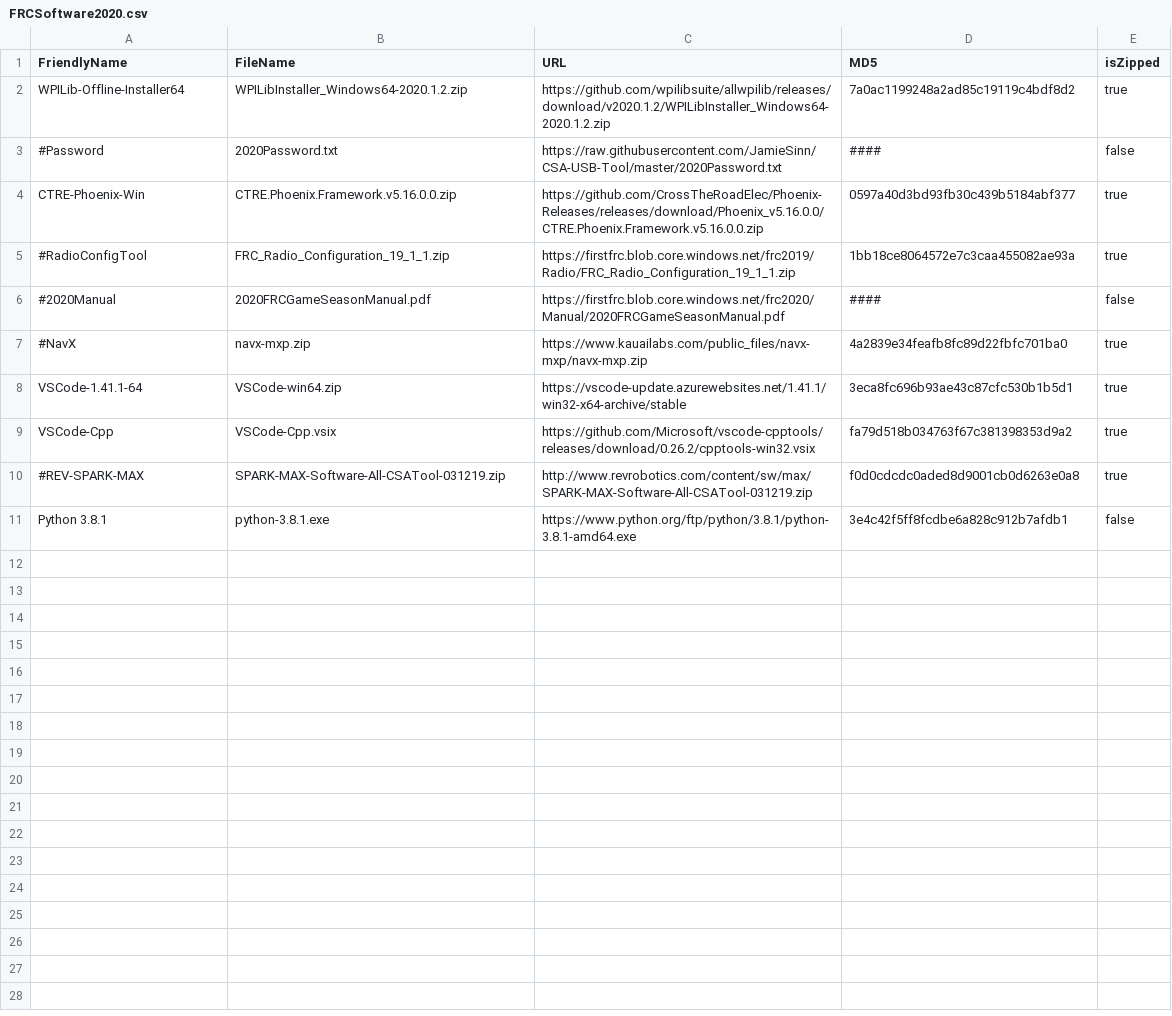
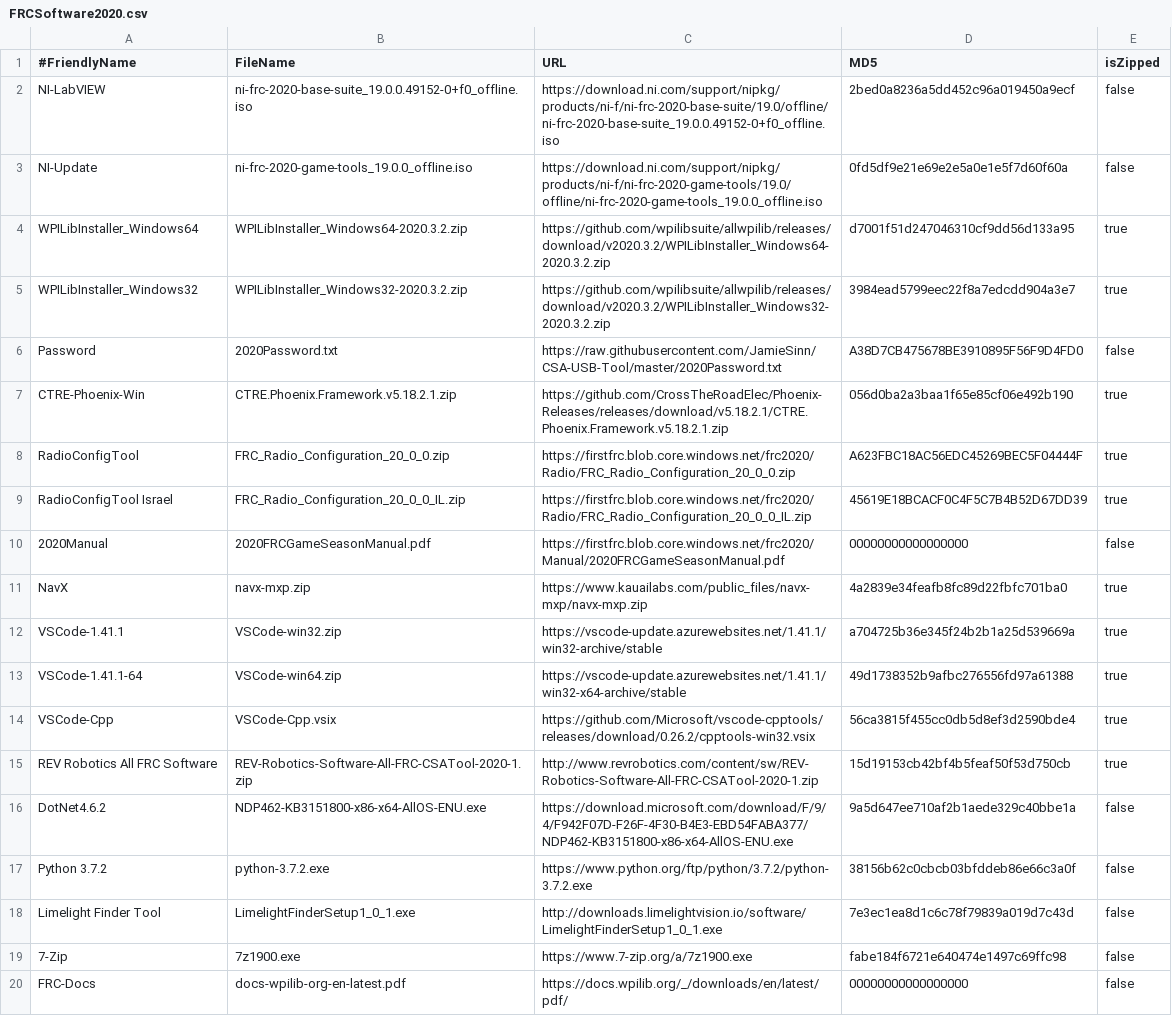
Before and after one commit to feverittm/py-csa-loader, a CSV file: FRCSoftware2020.csv, drawn as a sheet.

```diff
--- a/FRCSoftware2020.csv
+++ b/FRCSoftware2020.csv
@@ -1,11 +1,20 @@
-FriendlyName,FileName,URL,MD5,isZipped
-WPILib-Offline-Installer64,WPILibInstaller_Windows64-2020.1.2.zip,https://github.com/wpilibsuite/allwpilib/releases/download/v2020.1.2/WPILibInstaller_Windows64-2020.1.2.zip,7a0ac1199248a2ad85c19119c4bdf8d2,true
-#Password,2020Password.txt,https://raw.githubusercontent.com/JamieSinn/CSA-USB-Tool/master/2020Password.txt,####,false
-CTRE-Phoenix-Win,CTRE.Phoenix.Framework.v5.16.0.0.zip,https://github.com/CrossTheRoadElec/Phoenix-Releases/releases/download/Phoenix_v5.16.0.0/CTRE.Phoenix.Framework.v5.16.0.0.zip,0597a40d3bd93fb30c439b5184abf377,true
-#RadioConfigTool,FRC_Radio_Configuration_19_1_1.zip,https://firstfrc.blob.core.windows.net/frc2019/Radio/FRC_Radio_Configuration_19_1_1.zip,1bb18ce8064572e7c3caa455082ae93a,true
-#2020Manual,2020FRCGameSeasonManual.pdf,https://firstfrc.blob.core.windows.net/frc2020/Manual/2020FRCGameSeasonManual.pdf,####,false
-#NavX,navx-mxp.zip,https://www.kauailabs.com/public_files/navx-mxp/navx-mxp.zip,4a2839e34feafb8fc89d22fbfc701ba0,true
-VSCode-1.41.1-64,VSCode-win64.zip,https://vscode-update.azurewebsites.net/1.41.1/win32-x64-archive/stable,3eca8fc696b93ae43c87cfc530b1b5d1,true
-VSCode-Cpp,VSCode-Cpp.vsix,https://github.com/Microsoft/vscode-cpptools/releases/download/0.26.2/cpptools-win32.vsix,fa79d518b034763f67c381398353d9a2,true
-#REV-SPARK-MAX,SPARK-MAX-Software-All-CSATool-031219.zip,http://www.revrobotics.com/content/sw/max/SPARK-MAX-Software-All-CSATool-031219.zip,f0d0cdcdc0aded8d9001cb0d6263e0a8,true
-Python 3.8.1,python-3.8.1.exe,https://www.python.org/ftp/python/3.8.1/python-3.8.1-amd64.exe,3e4c42f5ff8fcdbe6a828c912b7afdb1,false
+#FriendlyName,FileName,URL,MD5,isZipped
+NI-LabVIEW,ni-frc-2020-base-suite_19.0.0.49152-0+f0_offline.iso,https://download.ni.com/support/nipkg/products/ni-f/ni-frc-2020-base-suite/19.0/offline/ni-frc-2020-base-suite_19.0.0.49152-0+f0_offline.iso,2bed0a8236a5dd452c96a019450a9ecf,false
+NI-Update,ni-frc-2020-game-tools_19.0.0_offline.iso,https://download.ni.com/support/nipkg/products/ni-f/ni-frc-2020-game-tools/19.0/offline/ni-frc-2020-game-tools_19.0.0_offline.iso,0fd5df9e21e69e2e5a0e1e5f7d60f60a,false
+WPILibInstaller_Windows64,WPILibInstaller_Windows64-2020.3.2.zip,https://github.com/wpilibsuite/allwpilib/releases/download/v2020.3.2/WPILibInstaller_Windows64-2020.3.2.zip,d7001f51d247046310cf9dd56d133a95,true
+WPILibInstaller_Windows32,WPILibInstaller_Windows32-2020.3.2.zip,https://github.com/wpilibsuite/allwpilib/releases/download/v2020.3.2/WPILibInstaller_Windows32-2020.3.2.zip,3984ead5799eec22f8a7edcdd904a3e7,true
+Password,2020Password.txt,https://raw.githubusercontent.com/JamieSinn/CSA-USB-Tool/master/2020Password.txt,A38D7CB475678BE3910895F56F9D4FD0,false
+CTRE-Phoenix-Win,CTRE.Phoenix.Framework.v5.18.2.1.zip,https://github.com/CrossTheRoadElec/Phoenix-Releases/releases/download/v5.18.2.1/CTRE.Phoenix.Framework.v5.18.2.1.zip,056d0ba2a3baa1f65e85cf06e492b190,true
+RadioConfigTool,FRC_Radio_Configuration_20_0_0.zip,https://firstfrc.blob.core.windows.net/frc2020/Radio/FRC_Radio_Configuration_20_0_0.zip,A623FBC18AC56EDC45269BEC5F04444F,true
+RadioConfigTool Israel,FRC_Radio_Configuration_20_0_0_IL.zip,https://firstfrc.blob.core.windows.net/frc2020/Radio/FRC_Radio_Configuration_20_0_0_IL.zip,45619E18BCACF0C4F5C7B4B52D67DD39,true
+2020Manual,2020FRCGameSeasonManual.pdf,https://firstfrc.blob.core.windows.net/frc2020/Manual/2020FRCGameSeasonManual.pdf,00000000000000000,false
+NavX,navx-mxp.zip,https://www.kauailabs.com/public_files/navx-mxp/navx-mxp.zip,4a2839e34feafb8fc89d22fbfc701ba0,true
+VSCode-1.41.1,VSCode-win32.zip,https://vscode-update.azurewebsites.net/1.41.1/win32-archive/stable,a704725b36e345f24b2b1a25d539669a,true
+VSCode-1.41.1-64,VSCode-win64.zip,https://vscode-update.azurewebsites.net/1.41.1/win32-x64-archive/stable,49d1738352b9afbc276556fd97a61388,true
+VSCode-Cpp,VSCode-Cpp.vsix,https://github.com/Microsoft/vscode-cpptools/releases/download/0.26.2/cpptools-win32.vsix,56ca3815f455cc0db5d8ef3d2590bde4,true
+REV Robotics All FRC Software,REV-Robotics-Software-All-FRC-CSATool-2020-1.zip,http://www.revrobotics.com/content/sw/REV-Robotics-Software-All-FRC-CSATool-2020-1.zip,15d19153cb42bf4b5feaf50f53d750cb,true
+DotNet4.6.2,NDP462-KB3151800-x86-x64-AllOS-ENU.exe,https://download.microsoft.com/download/F/9/4/F942F07D-F26F-4F30-B4E3-EBD54FABA377/NDP462-KB3151800-x86-x64-AllOS-ENU.exe,9a5d647ee710af2b1aede329c40bbe1a,false
+Python 3.7.2,python-3.7.2.exe,https://www.python.org/ftp/python/3.7.2/python-3.7.2.exe,38156b62c0cbcb03bfddeb86e66c3a0f,false
+Limelight Finder Tool,LimelightFinderSetup1_0_1.exe,http://downloads.limelightvision.io/software/LimelightFinderSetup1_0_1.exe,7e3ec1ea8d1c6c78f79839a019d7c43d,false
+7-Zip,7z1900.exe,https://www.7-zip.org/a/7z1900.exe,fabe184f6721e640474e1497c69ffc98,false
+FRC-Docs,docs-wpilib-org-en-latest.pdf,https://docs.wpilib.org/_/downloads/en/latest/pdf/,00000000000000000,false
```
Also changed, not shown: 3 other files.
